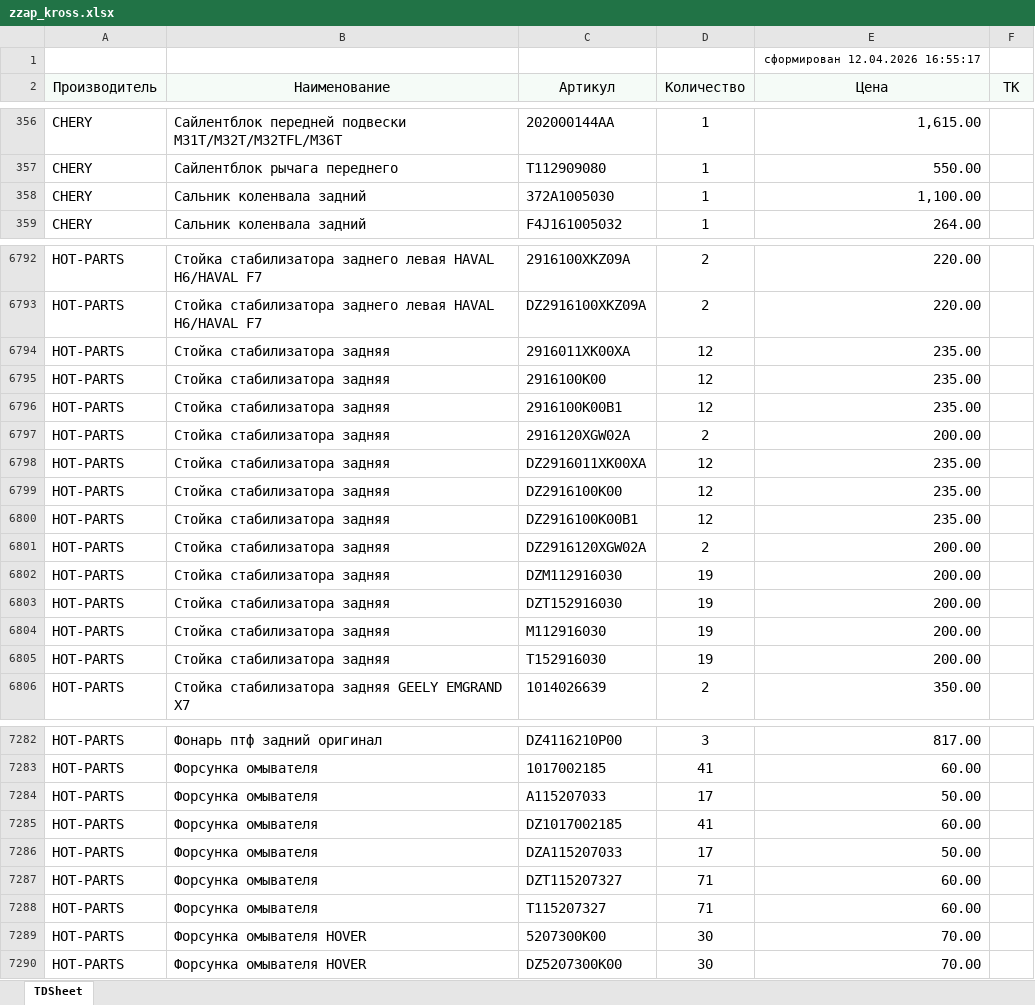
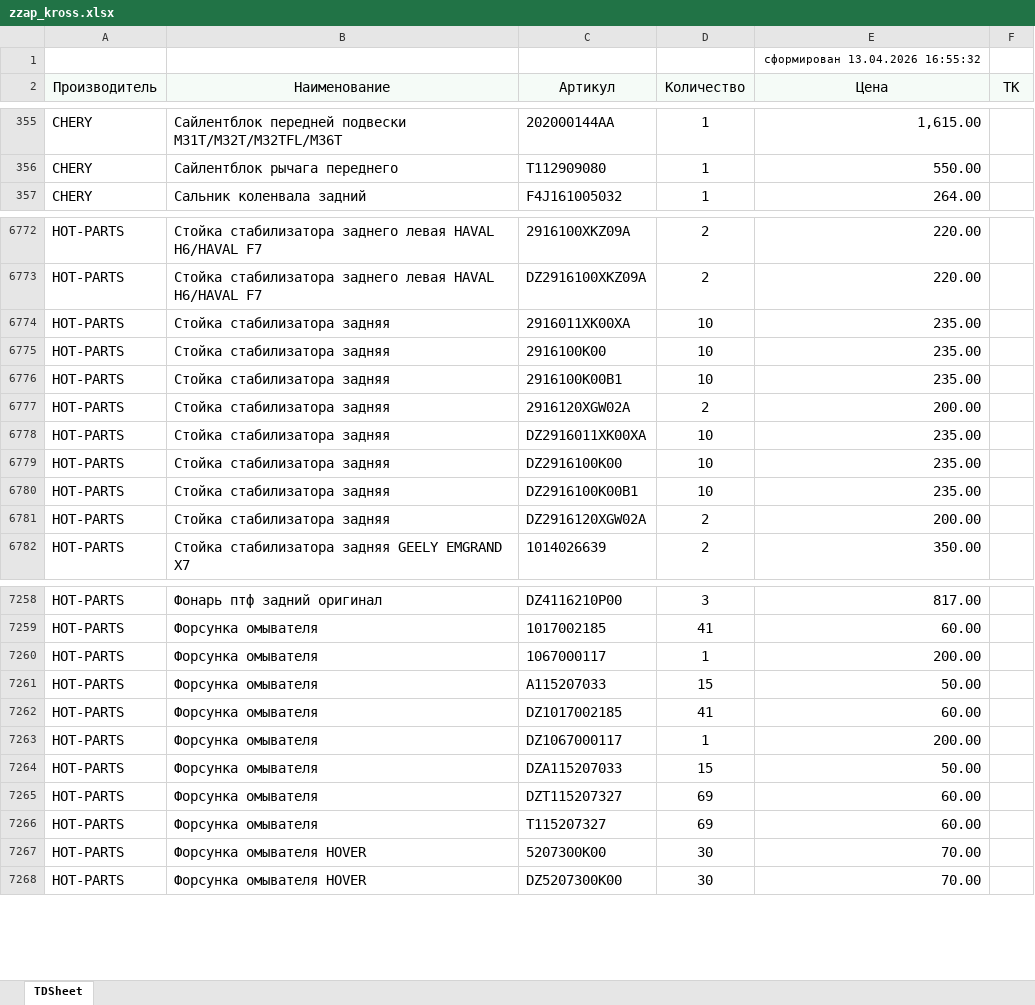
Before and after one commit to alexesma/DZ_fastapi, an Excel workbook: uploads/pricelistprovider/zzap_kross.xlsx, sheet TDSheet, drawn as a sheet; only a part is shown, gaps mark what is left out; values as stored, in another font and other column widths than the file's, no borders; removed rows and columns are numbered as before the commit, all else as after; the diff covers the shown part only; the diff names each change by its address in the sheet, - before the commit and + after, or states it on an @@ line.

```diff
--- a/uploads/pricelistprovider/zzap_kross.xlsx (sheet TDSheet)
+++ b/uploads/pricelistprovider/zzap_kross.xlsx (sheet TDSheet)
-E1 (Цена): сформирован 12.04.2026 16:55:17
+E1 (Цена): сформирован 13.04.2026 16:55:32
-row 358: CHERY | Сальник коленвала задний | 372A1005030 | 1 | 1,100.00
-D6774:D6776 (Количество): 12
+D6774:D6776 (Количество): 10
-D6778:D6780 (Количество): 12
+D6778:D6780 (Количество): 10
-row 6802: HOT-PARTS | Стойка стабилизатора задняя | DZM112916030 | 19 | 200.00
-row 6803: HOT-PARTS | Стойка стабилизатора задняя | DZT152916030 | 19 | 200.00
-row 6804: HOT-PARTS | Стойка стабилизатора задняя | M112916030 | 19 | 200.00
-row 6805: HOT-PARTS | Стойка стабилизатора задняя | T152916030 | 19 | 200.00
+row 7260: HOT-PARTS | Форсунка омывателя | 1067000117 | 1 | 200.00
-D7261 (Количество): 17
+D7261 (Количество): 15
+row 7263: HOT-PARTS | Форсунка омывателя | DZ1067000117 | 1 | 200.00
-D7264 (Количество): 17
+D7264 (Количество): 15
-D7265:D7266 (Количество): 71
+D7265:D7266 (Количество): 69
```
Also changed, not shown: 39 added rows, 31 removed rows and 458 edited cells elsewhere in this sheet, 8 other files.
